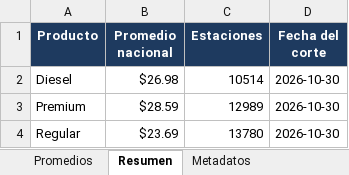
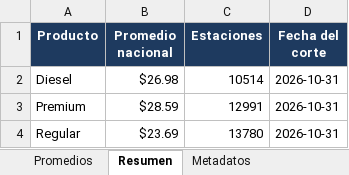
Before and after one commit to luismib7-eng/LB-GAS-23_Dashboard, an Excel workbook: historico.xlsx, sheet Resumen, drawn as a sheet; values as stored, in another font and other column widths than the file's, no borders; the diff names each change by its address in the sheet, - before the commit and + after, or states it on an @@ line.

```diff
--- a/historico.xlsx (sheet Resumen)
+++ b/historico.xlsx (sheet Resumen)
-D2:D4 (Fecha del corte): 2026-10-30
+D2:D4 (Fecha del corte): 2026-10-31
-C3 (Estaciones): 12989
+C3 (Estaciones): 12991
```
Also changed, not shown: sheet Promedios, sheet Metadatos, 29 other files.
